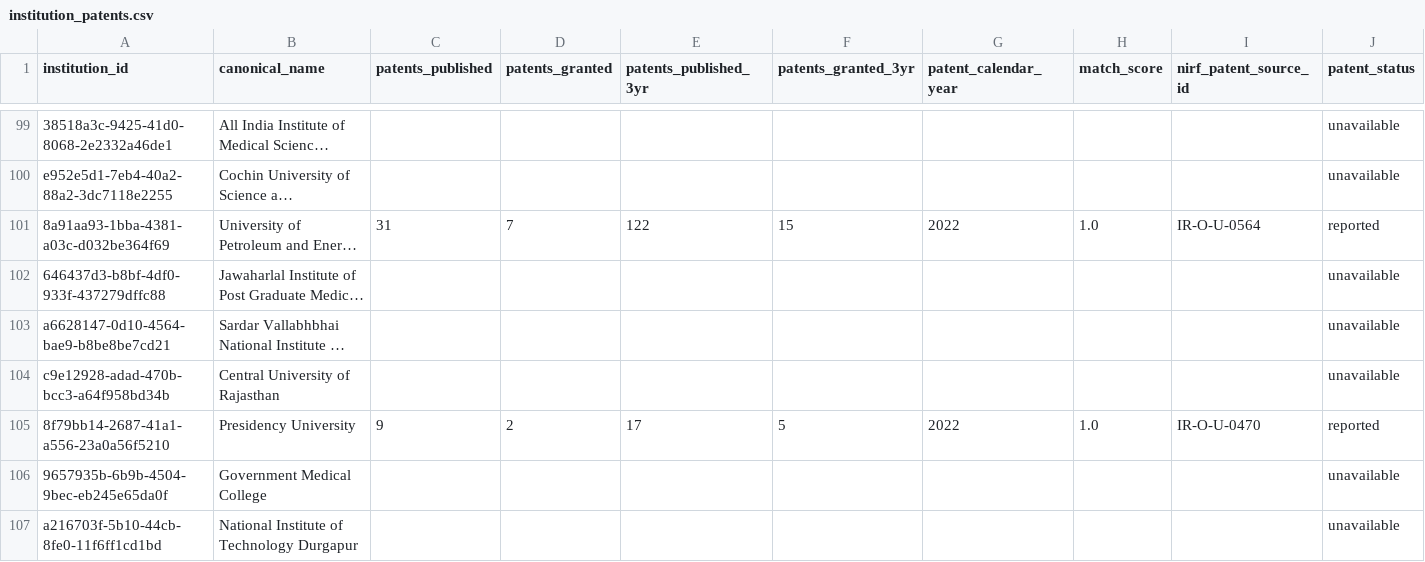
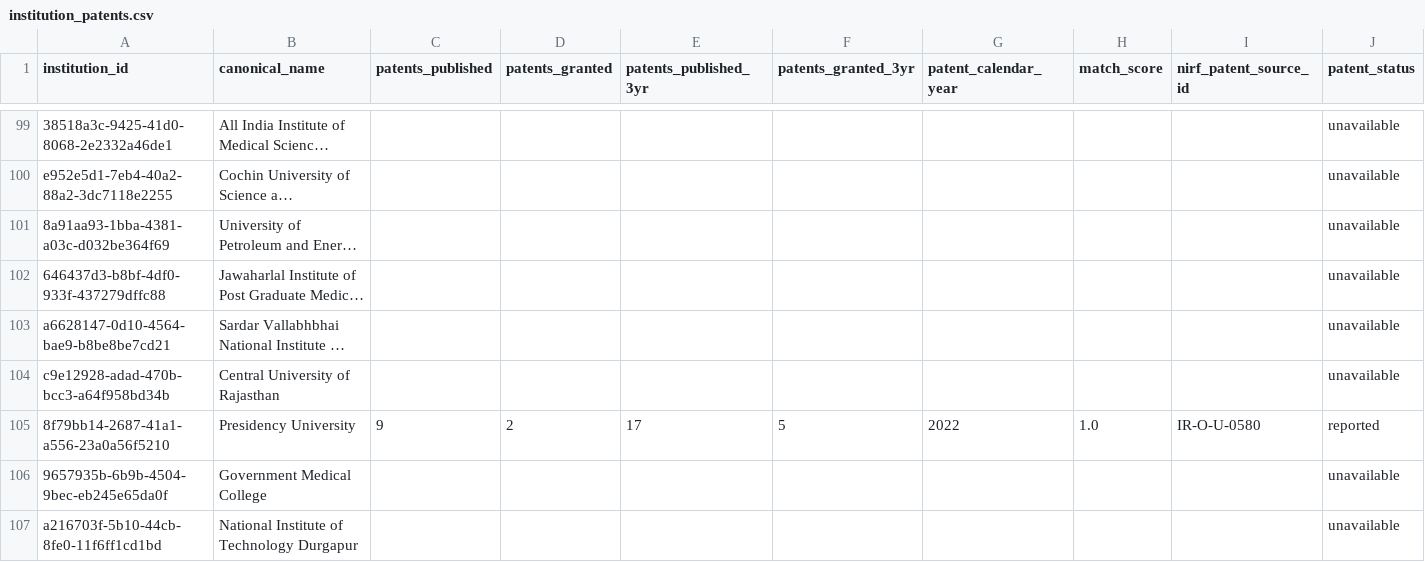
Before and after one commit to bratadeepsarkar123/CS661, a CSV file: data/processed/institution_patents.csv, drawn as a sheet; only a part is shown, gaps mark what is left out; long unchanged cells end in …; the diff covers the shown part only; the diff names each change by its address in the sheet, - before the commit and + after, or states it on an @@ line.

```diff
--- a/data/processed/institution_patents.csv
+++ b/data/processed/institution_patents.csv
-C101 (patents_published): 31
+C101 (patents_published): (empty)
-D101 (patents_granted): 7
+D101 (patents_granted): (empty)
-E101 (patents_published_3yr): 122
+E101 (patents_published_3yr): (empty)
-F101 (patents_granted_3yr): 15
+F101 (patents_granted_3yr): (empty)
-G101 (patent_calendar_year): 2022
+G101 (patent_calendar_year): (empty)
-H101 (match_score): 1.0
+H101 (match_score): (empty)
-I101 (nirf_patent_source_id): IR-O-U-0564
+I101 (nirf_patent_source_id): (empty)
-J101 (patent_status): reported
+J101 (patent_status): unavailable
-I105 (nirf_patent_source_id): IR-O-U-0470
+I105 (nirf_patent_source_id): IR-O-U-0580
```
Also changed, not shown: 61 edited cells elsewhere in this file, data/processed/nirf_patents_by_institute.csv, 53 other files.
